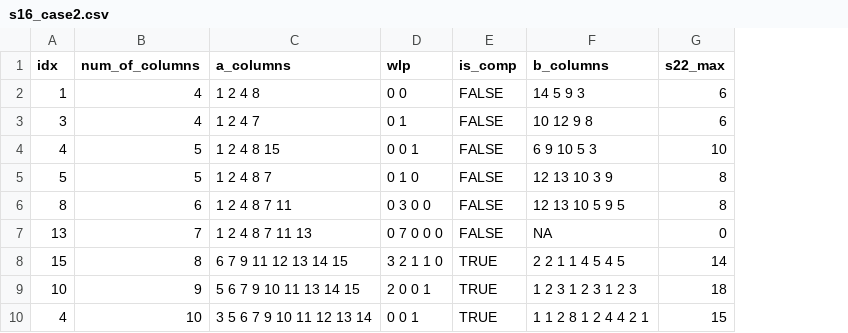
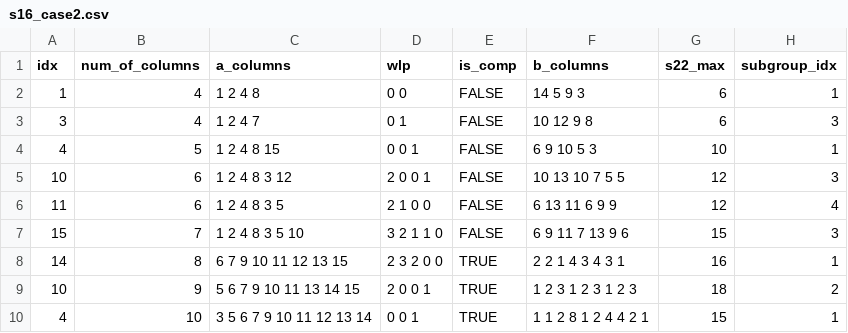
Before and after one commit to hengtseChou/master-thesis, a CSV file: s16/s16_case2.csv, drawn as a sheet; removed rows and columns are numbered as before the commit, all else as after; the diff names each change by its address in the sheet, - before the commit and + after, or states it on an @@ line.

```diff
--- a/s16/s16_case2.csv
+++ b/s16/s16_case2.csv
+column H (subgroup_idx), rows 2-4: 1 | 3 | 1; rows 8-10: 1 | 2 | 1
-row 5: 5 | 5 | 1 2 4 8 7 | 0 1 0 | FALSE | 12 13 10 3 9 | 8
-row 6: 8 | 6 | 1 2 4 8 7 11 | 0 3 0 0 | FALSE | 12 13 10 5 9 5 | 8
-row 7: 13 | 7 | 1 2 4 8 7 11 13 | 0 7 0 0 0 | FALSE | NA | 0
+row 5: 10 | 6 | 1 2 4 8 3 12 | 2 0 0 1 | FALSE | 10 13 10 7 5 5 | 12 | 3
+row 6: 11 | 6 | 1 2 4 8 3 5 | 2 1 0 0 | FALSE | 6 13 11 6 9 9 | 12 | 4
+row 7: 15 | 7 | 1 2 4 8 3 5 10 | 3 2 1 1 0 | FALSE | 6 9 11 7 13 9 6 | 15 | 3
-A8 (idx): 15
+A8 (idx): 14
-C8 (a_columns): 6 7 9 11 12 13 14 15
+C8 (a_columns): 6 7 9 10 11 12 13 15
-D8 (wlp): 3 2 1 1 0
+D8 (wlp): 2 3 2 0 0
-F8 (b_columns): 2 2 1 1 4 5 4 5
+F8 (b_columns): 2 2 1 4 3 4 3 1
-G8 (s22_max): 14
+G8 (s22_max): 16
```
Also changed, not shown: 2 other files.
